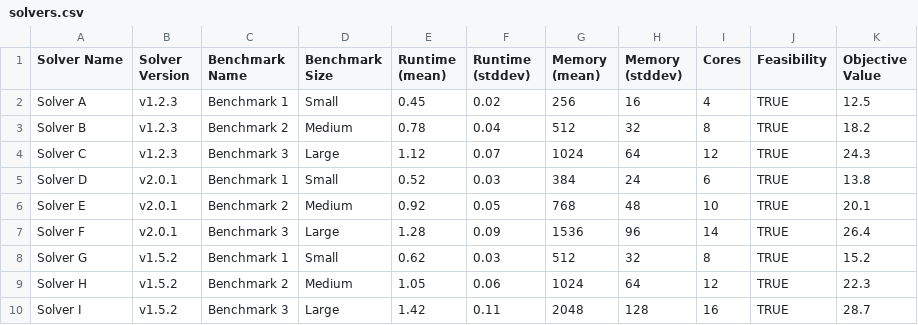
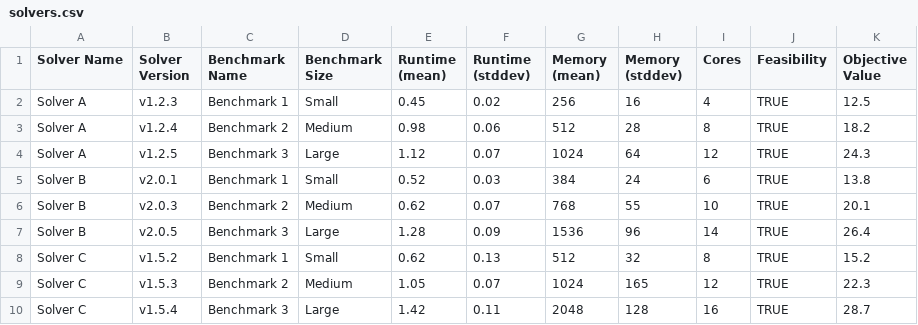
Before and after one commit to open-energy-transition/solver-benchmark, a CSV file: pocs/streamlit/solvers.csv, drawn as a sheet.

```diff
--- a/pocs/streamlit/solvers.csv
+++ b/pocs/streamlit/solvers.csv
@@ -2,9 +2,9 @@ Solver Name,Solver Version,Benchmark Name,Benchmark Size,Runtime (mean),Runtime
 Solver A,v1.2.3,Benchmark 1,Small,0.45,0.02,256,16,4,TRUE,12.5
-Solver B,v1.2.3,Benchmark 2,Medium,0.78,0.04,512,32,8,TRUE,18.2
-Solver C,v1.2.3,Benchmark 3,Large,1.12,0.07,1024,64,12,TRUE,24.3
-Solver D,v2.0.1,Benchmark 1,Small,0.52,0.03,384,24,6,TRUE,13.8
-Solver E,v2.0.1,Benchmark 2,Medium,0.92,0.05,768,48,10,TRUE,20.1
-Solver F,v2.0.1,Benchmark 3,Large,1.28,0.09,1536,96,14,TRUE,26.4
-Solver G,v1.5.2,Benchmark 1,Small,0.62,0.03,512,32,8,TRUE,15.2
-Solver H,v1.5.2,Benchmark 2,Medium,1.05,0.06,1024,64,12,TRUE,22.3
-Solver I,v1.5.2,Benchmark 3,Large,1.42,0.11,2048,128,16,TRUE,28.7
+Solver A,v1.2.4,Benchmark 2,Medium,0.98,0.06,512,28,8,TRUE,18.2
+Solver A,v1.2.5,Benchmark 3,Large,1.12,0.07,1024,64,12,TRUE,24.3
+Solver B,v2.0.1,Benchmark 1,Small,0.52,0.03,384,24,6,TRUE,13.8
+Solver B,v2.0.3,Benchmark 2,Medium,0.62,0.07,768,55,10,TRUE,20.1
+Solver B,v2.0.5,Benchmark 3,Large,1.28,0.09,1536,96,14,TRUE,26.4
+Solver C,v1.5.2,Benchmark 1,Small,0.62,0.13,512,32,8,TRUE,15.2
+Solver C,v1.5.3,Benchmark 2,Medium,1.05,0.07,1024,165,12,TRUE,22.3
+Solver C,v1.5.4,Benchmark 3,Large,1.42,0.11,2048,128,16,TRUE,28.7
```
Also changed, not shown: 3 other files.
